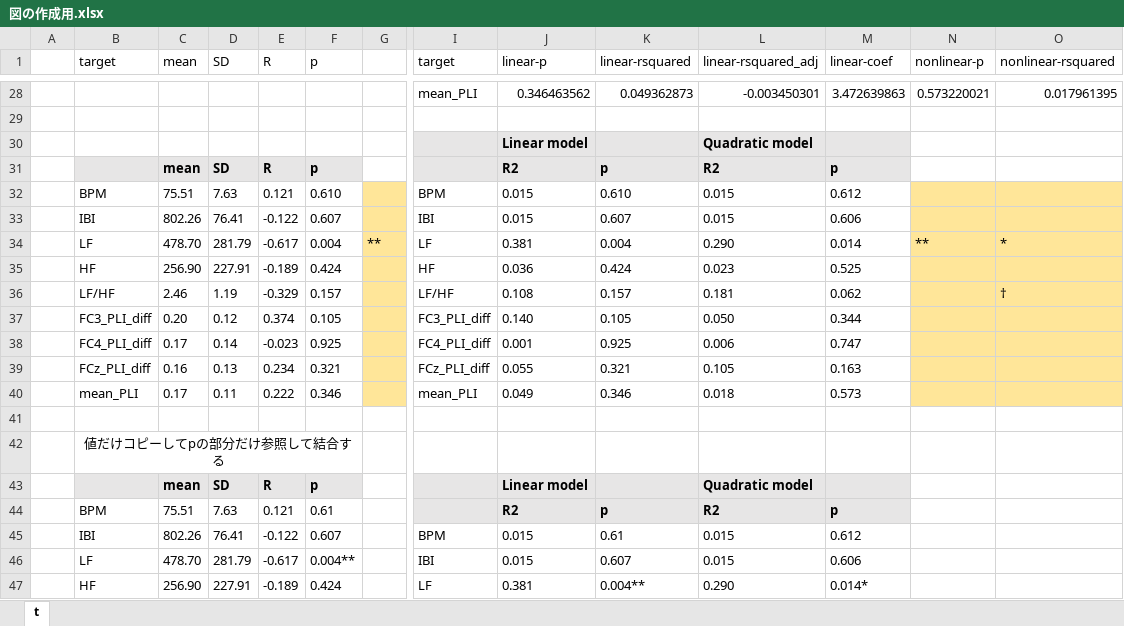
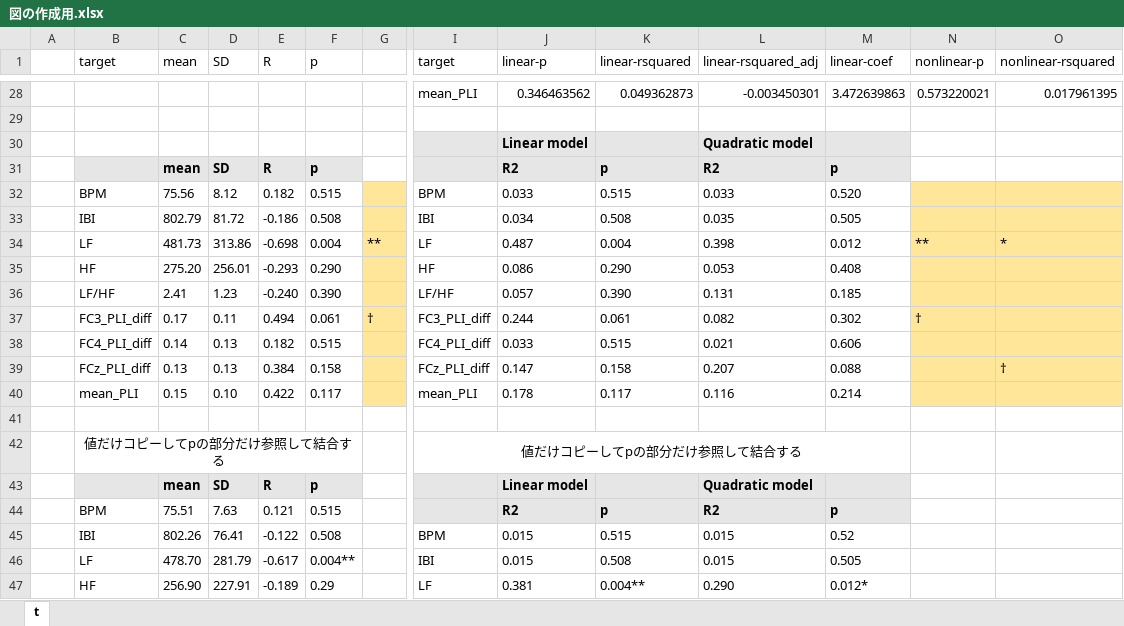
Before and after one commit to miyakooti/arai_MATLAB_program, an Excel workbook: csv/図の作成用.xlsx, sheet t, drawn as a sheet; only a part is shown, gaps mark what is left out; values as stored, in another font and other column widths than the file's, no borders; removed rows and columns are numbered as before the commit, all else as after; rows hold the shown columns only; the diff covers the shown part only; the diff names each change by its address in the sheet, - before the commit and + after, or states it on an @@ line.

```diff
--- a/csv/図の作成用.xlsx (sheet t)
+++ b/csv/図の作成用.xlsx (sheet t)
-row 32:  | BPM | 75.51 | 7.63 | 0.121 | 0.610 |  | BPM | 0.015 | 0.610 | 0.015 | 0.612
-row 33:  | IBI | 802.26 | 76.41 | -0.122 | 0.607 |  | IBI | 0.015 | 0.607 | 0.015 | 0.606
+row 32:  | BPM | 75.56 | 8.12 | 0.182 | 0.515 |  | BPM | 0.033 | 0.515 | 0.033 | 0.520
+row 33:  | IBI | 802.79 | 81.72 | -0.186 | 0.508 |  | IBI | 0.034 | 0.508 | 0.035 | 0.505
-C34 (mean): 478.70
+C34 (mean): 481.73
-D34 (SD): 281.79
+D34 (SD): 313.86
-E34 (R): -0.617
+E34 (R): -0.698
-J34 (linear-p): 0.381
+J34 (linear-p): 0.487
-L34 (linear-rsquared_adj): 0.290
+L34 (linear-rsquared_adj): 0.398
-M34 (linear-coef): 0.014
+M34 (linear-coef): 0.012
-row 35:  | HF | 256.90 | 227.91 | -0.189 | 0.424 |  | HF | 0.036 | 0.424 | 0.023 | 0.525
-row 36:  | LF/HF | 2.46 | 1.19 | -0.329 | 0.157 |  | LF/HF | 0.108 | 0.157 | 0.181 | 0.062 |  | †
-row 37:  | FC3_PLI_diff | 0.20 | 0.12 | 0.374 | 0.105 |  | FC3_PLI_diff | 0.140 | 0.105 | 0.050 | 0.344
-row 38:  | FC4_PLI_diff | 0.17 | 0.14 | -0.023 | 0.925 |  | FC4_PLI_diff | 0.001 | 0.925 | 0.006 | 0.747
-row 39:  | FCz_PLI_diff | 0.16 | 0.13 | 0.234 | 0.321 |  | FCz_PLI_diff | 0.055 | 0.321 | 0.105 | 0.163
-row 40:  | mean_PLI | 0.17 | 0.11 | 0.222 | 0.346 |  | mean_PLI | 0.049 | 0.346 | 0.018 | 0.573
+row 35:  | HF | 275.20 | 256.01 | -0.293 | 0.290 |  | HF | 0.086 | 0.290 | 0.053 | 0.408
+row 36:  | LF/HF | 2.41 | 1.23 | -0.240 | 0.390 |  | LF/HF | 0.057 | 0.390 | 0.131 | 0.185
+row 37:  | FC3_PLI_diff | 0.17 | 0.11 | 0.494 | 0.061 | † | FC3_PLI_diff | 0.244 | 0.061 | 0.082 | 0.302 | †
+row 38:  | FC4_PLI_diff | 0.14 | 0.13 | 0.182 | 0.515 |  | FC4_PLI_diff | 0.033 | 0.515 | 0.021 | 0.606
+row 39:  | FCz_PLI_diff | 0.13 | 0.13 | 0.384 | 0.158 |  | FCz_PLI_diff | 0.147 | 0.158 | 0.207 | 0.088 |  | †
+row 40:  | mean_PLI | 0.15 | 0.10 | 0.422 | 0.117 |  | mean_PLI | 0.178 | 0.117 | 0.116 | 0.214
-I42 (target): (empty)
+I42 (target): 値だけコピーしてpの部分だけ参照して結合する
+I42:M42 merged
-F44 (p): 0.61
+F44 (p): 0.515
-F45 (p): 0.607
+F45 (p): 0.508
-K45 (linear-rsquared): 0.61
+K45 (linear-rsquared): 0.515
-M45 (linear-coef): 0.612
+M45 (linear-coef): 0.52
-K46 (linear-rsquared): 0.607
+K46 (linear-rsquared): 0.508
-M46 (linear-coef): 0.606
+M46 (linear-coef): 0.505
-F47 (p): 0.424
+F47 (p): 0.29
-M47 (linear-coef): 0.014*
+M47 (linear-coef): 0.012*
```
Also changed, not shown: 16 added rows, 16 removed rows and 17 edited cells elsewhere in this sheet, 10 other files.
